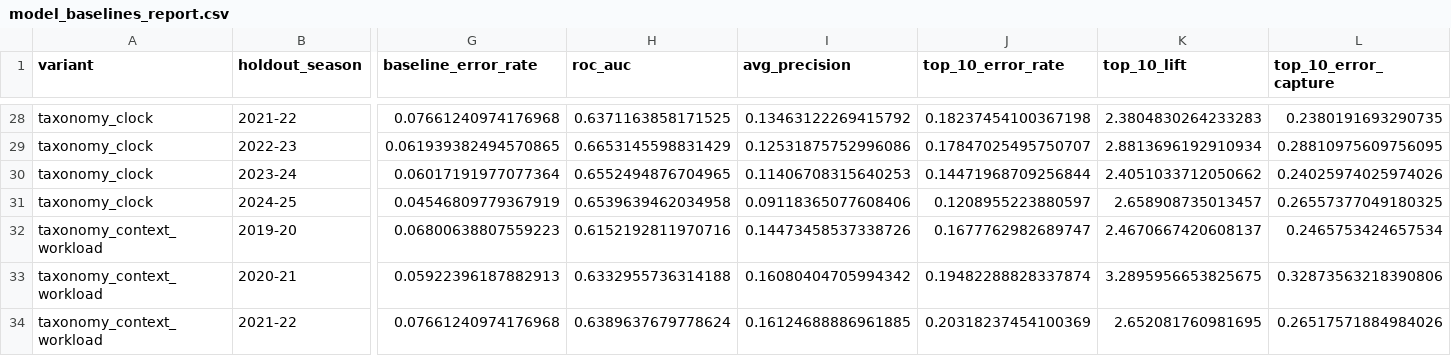
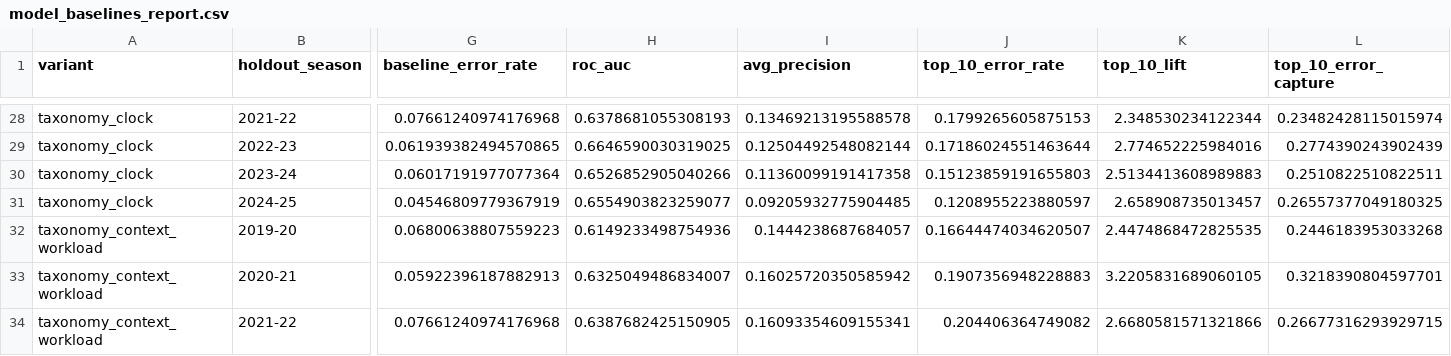
Before and after one commit to hirememorey/cranky-scott-foster, a CSV file: results/model_baselines_report.csv, drawn as a sheet; only a part is shown, gaps mark what is left out; the diff covers the shown part only; the diff names each change by its address in the sheet, - before the commit and + after, or states it on an @@ line.

```diff
--- a/results/model_baselines_report.csv
+++ b/results/model_baselines_report.csv
-H28 (roc_auc): 0.6371163858171525
+H28 (roc_auc): 0.6378681055308193
-I28 (avg_precision): 0.13463122269415792
+I28 (avg_precision): 0.13469213195588578
-J28 (top_10_error_rate): 0.18237454100367198
+J28 (top_10_error_rate): 0.1799265605875153
-K28 (top_10_lift): 2.3804830264233283
+K28 (top_10_lift): 2.348530234122344
-L28 (top_10_error_capture): 0.2380191693290735
+L28 (top_10_error_capture): 0.23482428115015974
-H29 (roc_auc): 0.6653145598831429
+H29 (roc_auc): 0.6646590030319025
-I29 (avg_precision): 0.12531875752996086
+I29 (avg_precision): 0.12504492548082144
-J29 (top_10_error_rate): 0.17847025495750707
+J29 (top_10_error_rate): 0.17186024551463644
-K29 (top_10_lift): 2.8813696192910934
+K29 (top_10_lift): 2.774652225984016
-L29 (top_10_error_capture): 0.28810975609756095
+L29 (top_10_error_capture): 0.2774390243902439
-H30 (roc_auc): 0.6552494876704965
+H30 (roc_auc): 0.6526852905040266
-I30 (avg_precision): 0.11406708315640253
+I30 (avg_precision): 0.11360099191417358
-J30 (top_10_error_rate): 0.14471968709256844
+J30 (top_10_error_rate): 0.15123859191655803
-K30 (top_10_lift): 2.4051033712050662
+K30 (top_10_lift): 2.5134413608989883
-L30 (top_10_error_capture): 0.24025974025974026
+L30 (top_10_error_capture): 0.2510822510822511
-H31 (roc_auc): 0.6539639462034958
+H31 (roc_auc): 0.6554903823259077
-I31 (avg_precision): 0.09118365077608406
+I31 (avg_precision): 0.09205932775904485
-H32 (roc_auc): 0.6152192811970716
+H32 (roc_auc): 0.6149233498754936
-I32 (avg_precision): 0.14473458537338726
+I32 (avg_precision): 0.1444238687684057
-J32 (top_10_error_rate): 0.1677762982689747
+J32 (top_10_error_rate): 0.16644474034620507
-K32 (top_10_lift): 2.4670667420608137
+K32 (top_10_lift): 2.4474868472825535
-L32 (top_10_error_capture): 0.2465753424657534
+L32 (top_10_error_capture): 0.2446183953033268
-H33 (roc_auc): 0.6332955736314188
+H33 (roc_auc): 0.6325049486834007
-I33 (avg_precision): 0.16080404705994342
+I33 (avg_precision): 0.16025720350585942
-J33 (top_10_error_rate): 0.19482288828337874
+J33 (top_10_error_rate): 0.1907356948228883
-K33 (top_10_lift): 3.2895956653825675
+K33 (top_10_lift): 3.2205831689060105
-L33 (top_10_error_capture): 0.32873563218390806
+L33 (top_10_error_capture): 0.3218390804597701
-H34 (roc_auc): 0.6389637679778624
+H34 (roc_auc): 0.6387682425150905
-I34 (avg_precision): 0.16124688886961885
+I34 (avg_precision): 0.16093354609155341
-J34 (top_10_error_rate): 0.20318237454100369
+J34 (top_10_error_rate): 0.204406364749082
-K34 (top_10_lift): 2.652081760981695
+K34 (top_10_lift): 2.6680581571321866
-L34 (top_10_error_capture): 0.26517571884984026
+L34 (top_10_error_capture): 0.26677316293929715
```
Also changed, not shown: 43 edited cells elsewhere in this file, results/challenge_alignment_by_raw_type.csv, results/challenge_alignment_by_season_taxonomy.csv, 23 other files.
